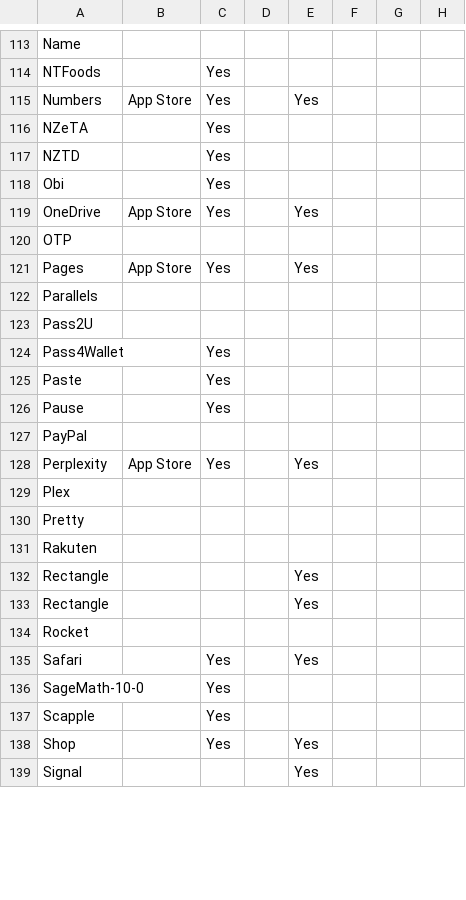
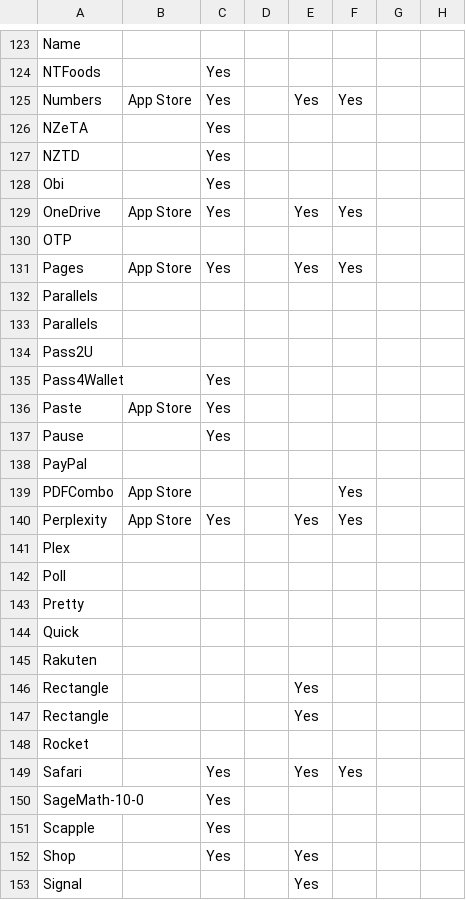
Before and after one commit to fjhickernell/SharedConfigs, a CSV file: MacApps/MacAppsInventory.csv, drawn as a sheet; only a part is shown, gaps mark what is left out; the diff covers the shown part only.

```diff
--- a/MacApps/MacAppsInventory.csv
+++ b/MacApps/MacAppsInventory.csv
@@ -114,3 +124,3 @@
 "NTFoods","","Yes","","","","",""
-"Numbers","App Store","Yes","","Yes","","",""
+"Numbers","App Store","Yes","","Yes","Yes","",""
 "NZeTA","","Yes","","","","",""
@@ -118,5 +128,6 @@
 "Obi","","Yes","","","","",""
-"OneDrive","App Store","Yes","","Yes","","",""
+"OneDrive","App Store","Yes","","Yes","Yes","",""
 "OTP","","","","","","",""
-"Pages","App Store","Yes","","Yes","","",""
+"Pages","App Store","Yes","","Yes","Yes","",""
+"Parallels","","","","","","",""
 "Parallels","","","","","","",""
@@ -124,8 +135,11 @@
 "Pass4Wallet","","Yes","","","","",""
-"Paste","","Yes","","","","",""
+"Paste","App Store","Yes","","","","",""
 "Pause","","Yes","","","","",""
 "PayPal","","","","","","",""
-"Perplexity","App Store","Yes","","Yes","","",""
+"PDFCombo","App Store","","","","Yes","",""
+"Perplexity","App Store","Yes","","Yes","Yes","",""
 "Plex","","","","","","",""
+"Poll","","","","","","",""
 "Pretty","","","","","","",""
+"Quick","","","","","","",""
 "Rakuten","","","","","","",""
@@ -134,3 +148,3 @@
 "Rocket","","","","","","",""
-"Safari","","Yes","","Yes","","",""
+"Safari","","Yes","","Yes","Yes","",""
 "SageMath-10-0","","Yes","","","","",""
```
Also changed, not shown: 13 added rows and 47 edited cells elsewhere in this file, 5 other files.
